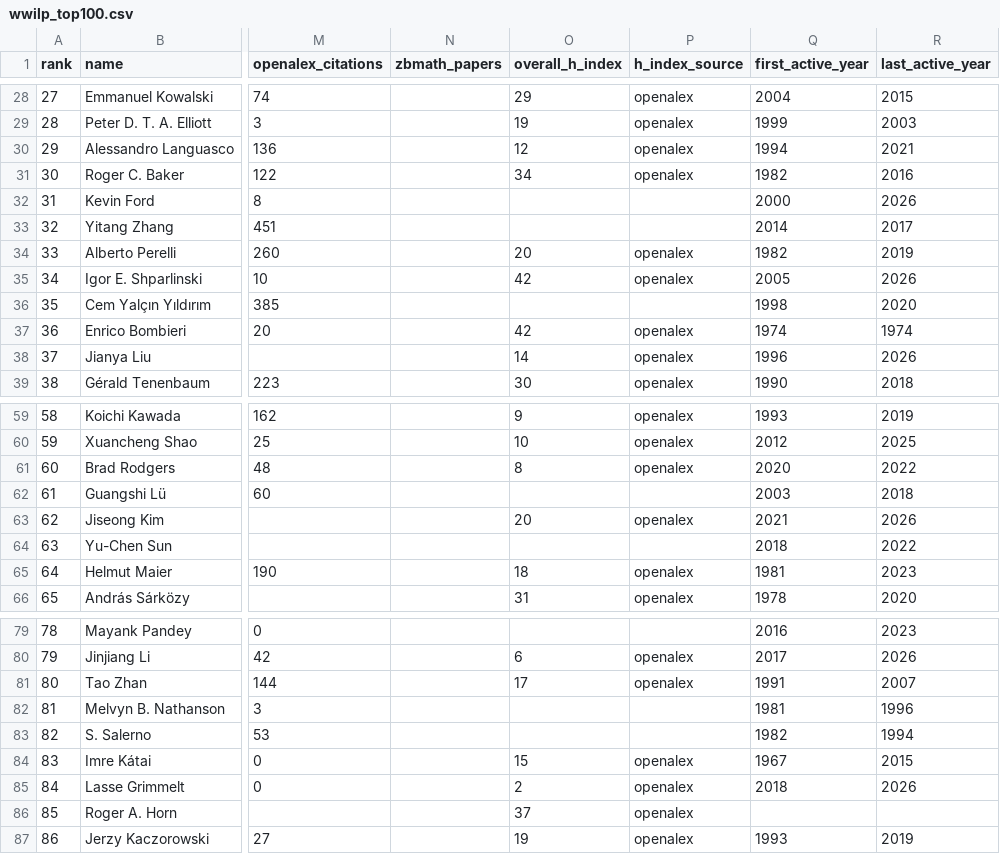
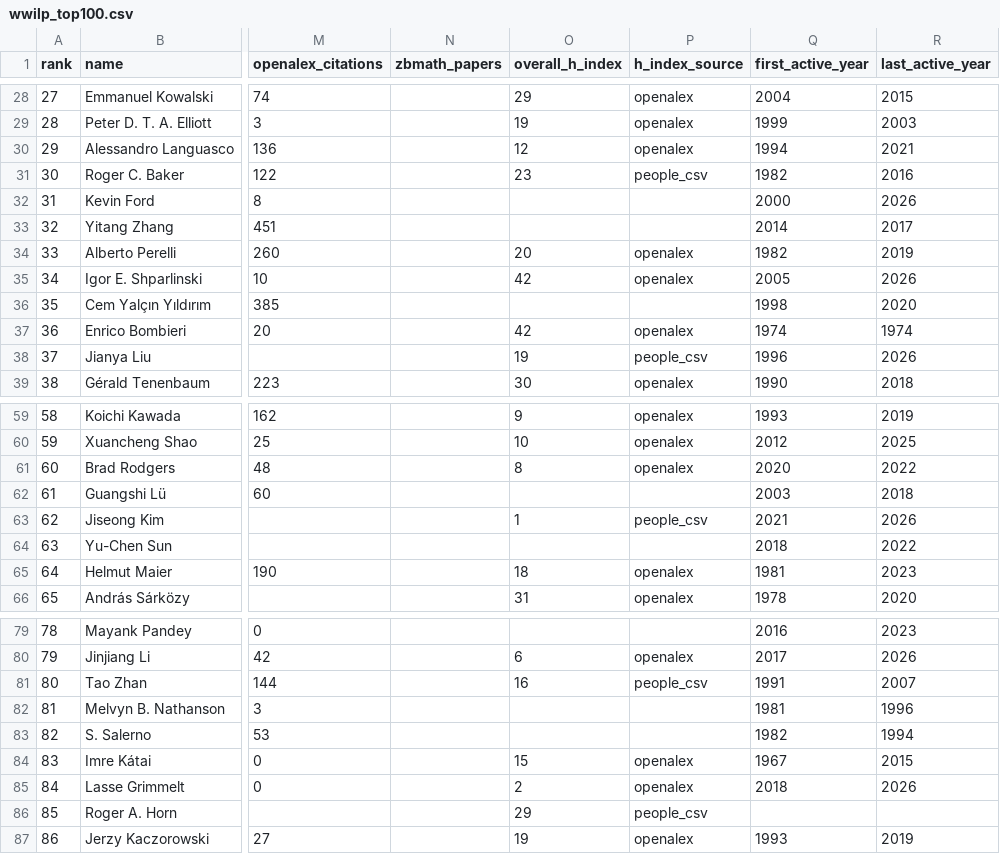
Before and after one commit to sthubbar/wwilp, a CSV file: _site/data/wwilp_top100.csv, drawn as a sheet; only a part is shown, gaps mark what is left out; the diff names each change by its address in the sheet, - before the commit and + after, or states it on an @@ line.

Commit message:
Deploy landau site (2026-10-14) - 412 profiles, 0 orphans pruned

```diff
--- a/_site/data/wwilp_top100.csv
+++ b/_site/data/wwilp_top100.csv
-O31 (overall_h_index): 34
+O31 (overall_h_index): 23
-P31 (h_index_source): openalex
+P31 (h_index_source): people_csv
-O38 (overall_h_index): 14
+O38 (overall_h_index): 19
-P38 (h_index_source): openalex
+P38 (h_index_source): people_csv
-O63 (overall_h_index): 20
+O63 (overall_h_index): 1
-P63 (h_index_source): openalex
+P63 (h_index_source): people_csv
-O81 (overall_h_index): 17
+O81 (overall_h_index): 16
-P81 (h_index_source): openalex
+P81 (h_index_source): people_csv
-O86 (overall_h_index): 37
+O86 (overall_h_index): 29
-P86 (h_index_source): openalex
+P86 (h_index_source): people_csv
```
Also changed, not shown: 10 other files.
